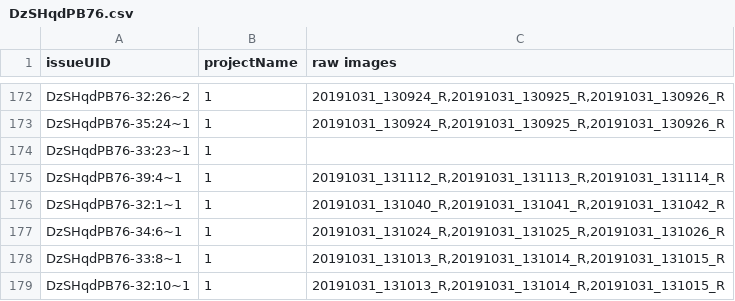
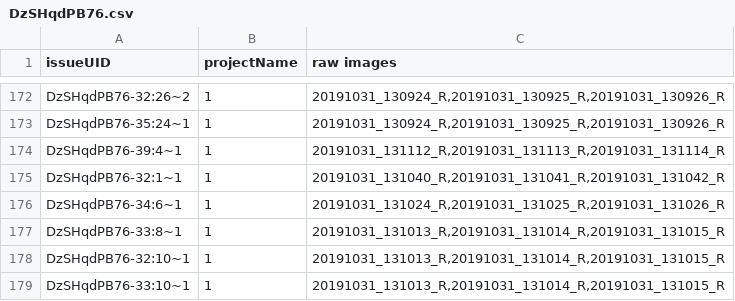
Before and after one commit to sensehawk/csv-reader, a CSV file: files/csv/DzSHqdPB76.csv, drawn as a sheet; only a part is shown, gaps mark what is left out; the shorter side is filled out with more unchanged rows; the diff names each change by its address in the sheet, - before the commit and + after, or states it on an @@ line.

Commit message:
handled empty raw images

```diff
--- a/files/csv/DzSHqdPB76.csv
+++ b/files/csv/DzSHqdPB76.csv
-row 174: DzSHqdPB76-33:23~1 | 1
```
Also changed, not shown: 3 other files.
